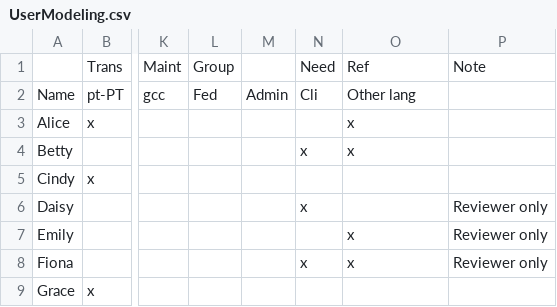
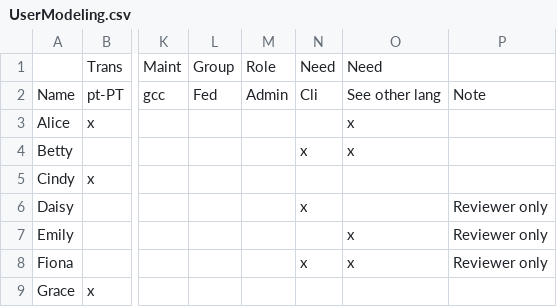
Before and after one commit to zanata/zanata-tests, a CSV file: users/UserModeling.csv, drawn as a sheet; only a part is shown, gaps mark what is left out; the diff names each change by its address in the sheet, - before the commit and + after, or states it on an @@ line.

Commit message:
csv_to_users: create_user

```diff
--- a/users/UserModeling.csv
+++ b/users/UserModeling.csv
-M1: (empty)
+M1: Role
-O1: Ref
+O1: Need
-P1: Note
+P1: (empty)
-O2: Other lang
+O2: See other lang
-P2: (empty)
+P2: Note
```
Also changed, not shown: 3 other files.
